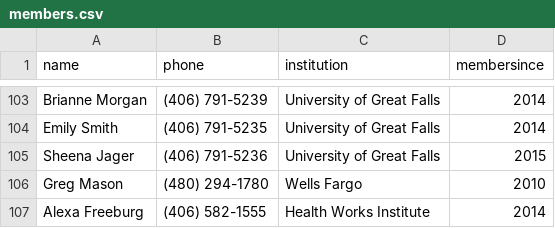
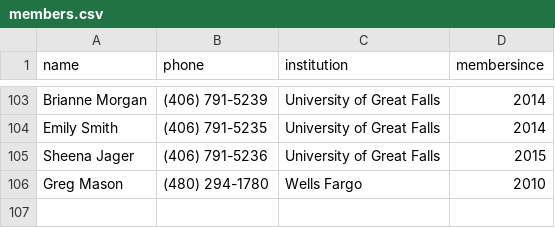
Before and after one commit to mhellwinkel/www.masfaaonline.org, a CSV file: _data/members.csv, drawn as a sheet; only a part is shown, gaps mark what is left out.

Commit message:
Update members.csv

```diff
--- a/_data/members.csv
+++ b/_data/members.csv
@@ -106,2 +106 @@ Sheena Jager,(406) 791-5236,University of Great Falls,2015
 Greg Mason,(480) 294-1780,Wells Fargo,2010
-Alexa Freeburg,(406) 582-1555,Health Works Institute,2014
```
